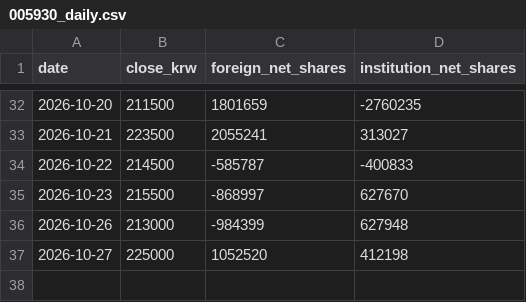
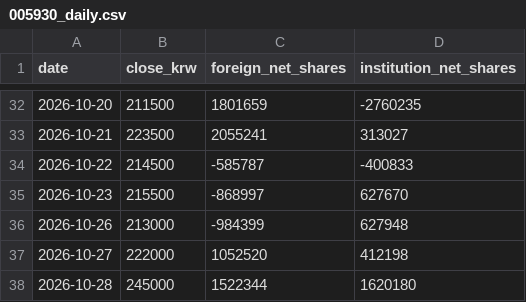
Before and after one commit to insuking/krx-prebreakout-radar, a CSV file: site/kis_samsung/005930_daily.csv, drawn as a sheet; only a part is shown, gaps mark what is left out.

```diff
--- a/site/kis_samsung/005930_daily.csv
+++ b/site/kis_samsung/005930_daily.csv
@@ -36,2 +36,3 @@
 2026-10-26,213000,-984399,627948
-2026-10-27,225000,1052520,412198
+2026-10-27,222000,1052520,412198
+2026-10-28,245000,1522344,1620180
```
Also changed, not shown: 1 other file.
